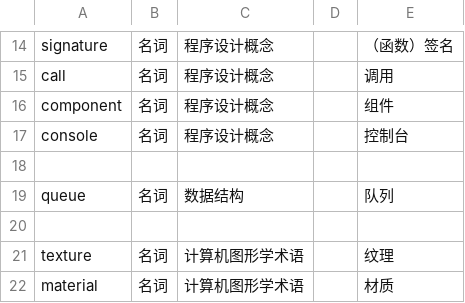
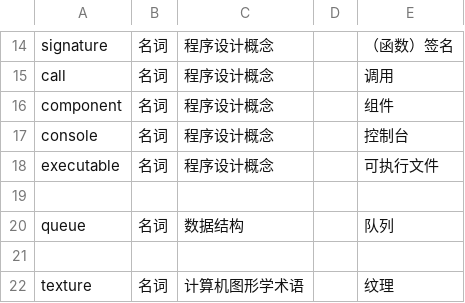
Before and after one commit to chuigda/Vulkan-Tutorial-Rust-CN, a CSV file: TERMINOLOGY.csv, drawn as a sheet; only a part is shown, gaps mark what is left out; the shorter side is filled out with more unchanged rows.

Commit message:
executable -> 可执行文件

```diff
--- a/TERMINOLOGY.csv
+++ b/TERMINOLOGY.csv
@@ -17,2 +17,3 @@ component,名词,程序设计概念,,组件
 console,名词,程序设计概念,,控制台
+executable,名词,程序设计概念,,可执行文件
 
```
Also changed, not shown: 1 other file.
